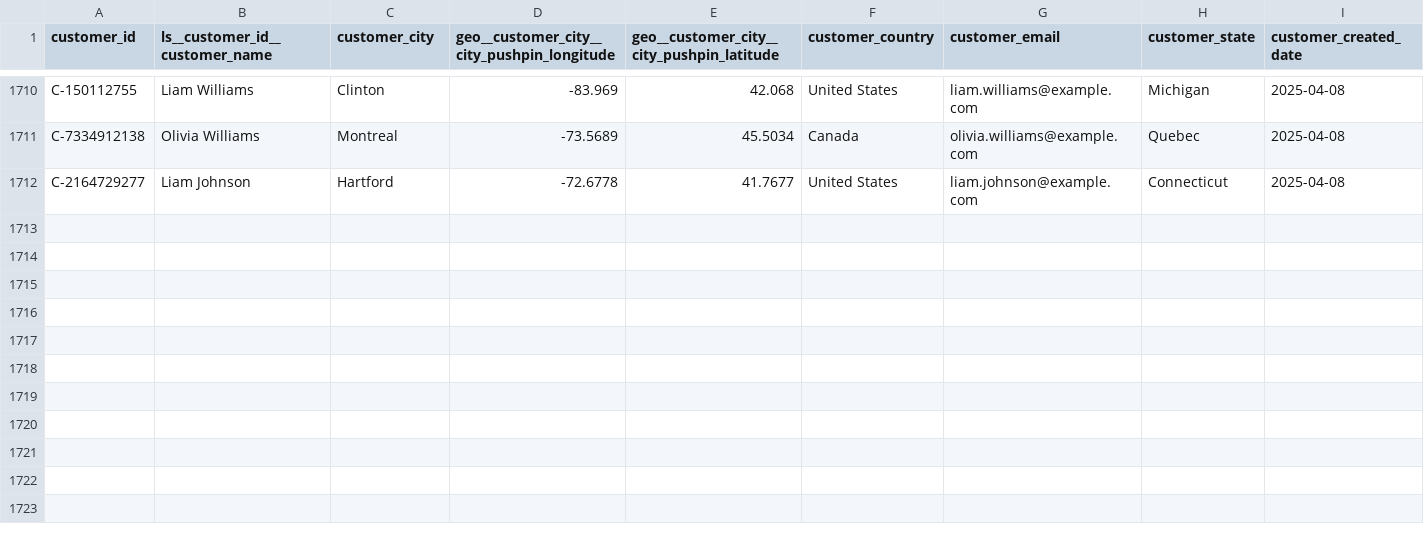
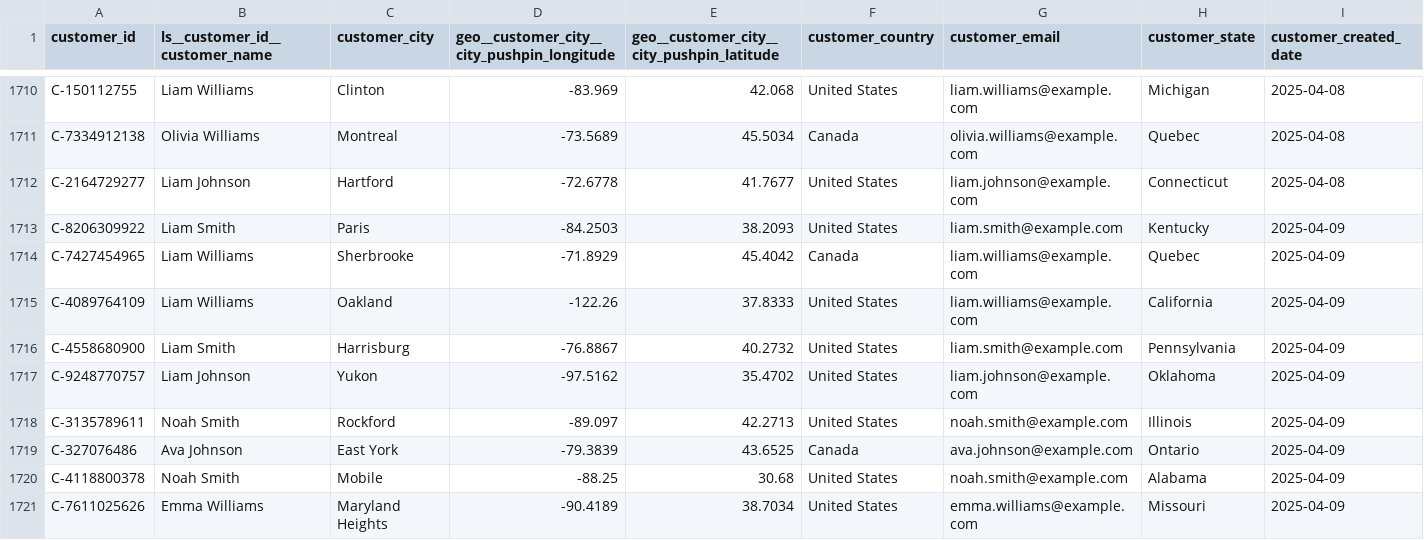
Before and after one commit to janpansky/demo_data, a CSV file: data/customer.csv, drawn as a sheet; only a part is shown, gaps mark what is left out; rows hold the shown columns only; the diff names each change by its address in the sheet, - before the commit and + after, or states it on an @@ line.

```diff
--- a/data/customer.csv
+++ b/data/customer.csv
+row 1713: C-8206309922 | Liam Smith | Paris | -84.2503 | 38.2093 | United States | liam.smith@example.com | Kentucky | 2025-04-09
+row 1714: C-7427454965 | Liam Williams | Sherbrooke | -71.8929 | 45.4042 | Canada | liam.williams@example.com | Quebec | 2025-04-09
+row 1715: C-4089764109 | Liam Williams | Oakland | -122.26 | 37.8333 | United States | liam.williams@example.com | California | 2025-04-09
+row 1716: C-4558680900 | Liam Smith | Harrisburg | -76.8867 | 40.2732 | United States | liam.smith@example.com | Pennsylvania | 2025-04-09
+row 1717: C-9248770757 | Liam Johnson | Yukon | -97.5162 | 35.4702 | United States | liam.johnson@example.com | Oklahoma | 2025-04-09
+row 1718: C-3135789611 | Noah Smith | Rockford | -89.097 | 42.2713 | United States | noah.smith@example.com | Illinois | 2025-04-09
+row 1719: C-327076486 | Ava Johnson | East York | -79.3839 | 43.6525 | Canada | ava.johnson@example.com | Ontario | 2025-04-09
+row 1720: C-4118800378 | Noah Smith | Mobile | -88.25 | 30.68 | United States | noah.smith@example.com | Alabama | 2025-04-09
+row 1721: C-7611025626 | Emma Williams | Maryland Heights | -90.4189 | 38.7034 | United States | emma.williams@example.com | Missouri | 2025-04-09
```
Also changed, not shown: data/returns.csv, 1 other file.
